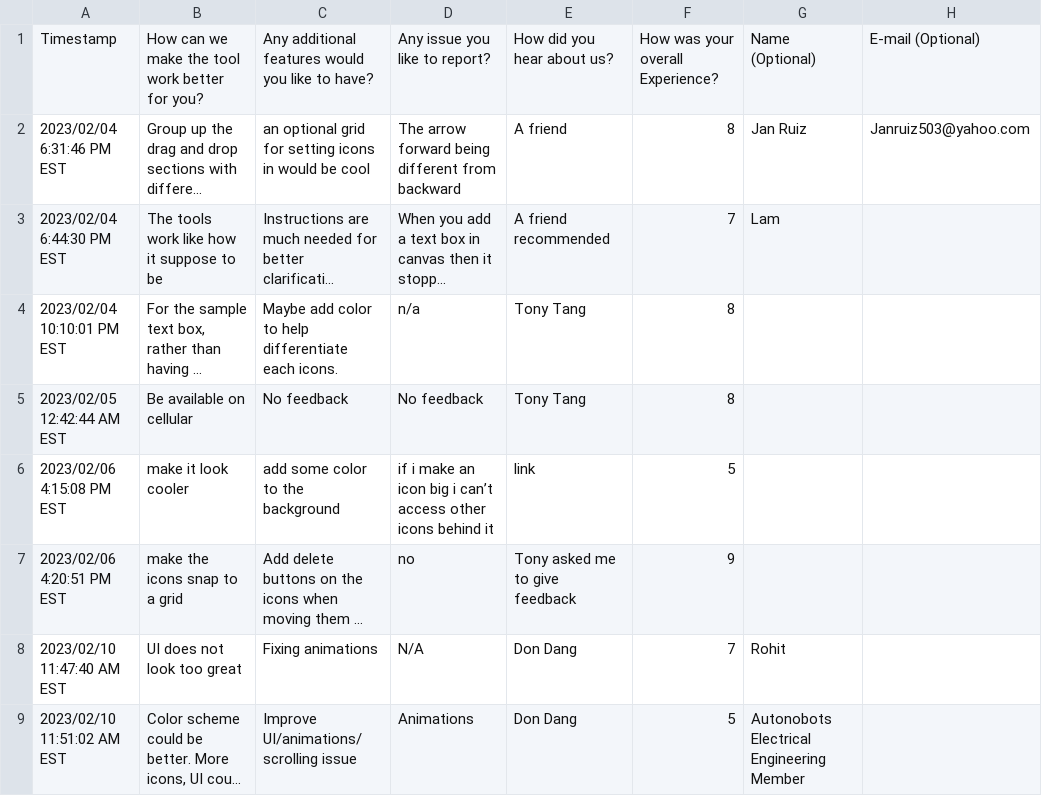
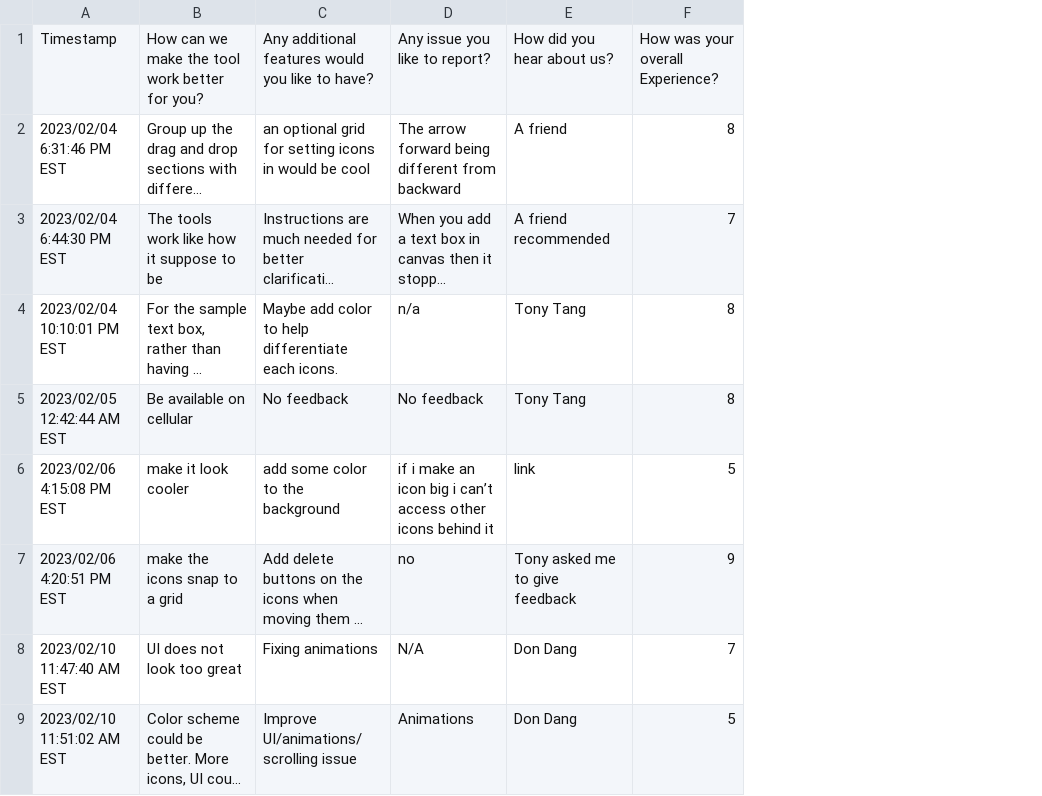
Before and after one commit to tony-t-tang/D2S2, a CSV file: User_Feedback/feedback.csv, drawn as a sheet; only a part is shown; long unchanged cells end in …; the diff names each change by its address in the sheet, - before the commit and + after, or states it on an @@ line.

Commit message:
[-] User feedback updated (Removed identifiable information from user feedback)

```diff
--- a/User_Feedback/feedback.csv
+++ b/User_Feedback/feedback.csv
-column G, rows 1-9: Name (Optional) | Jan Ruiz | Lam |  |  |  |  | Rohit | Autonobots Electrical Engineering Member
-column H, rows 1-2: E-mail (Optional) | Janruiz503@yahoo.com
```
